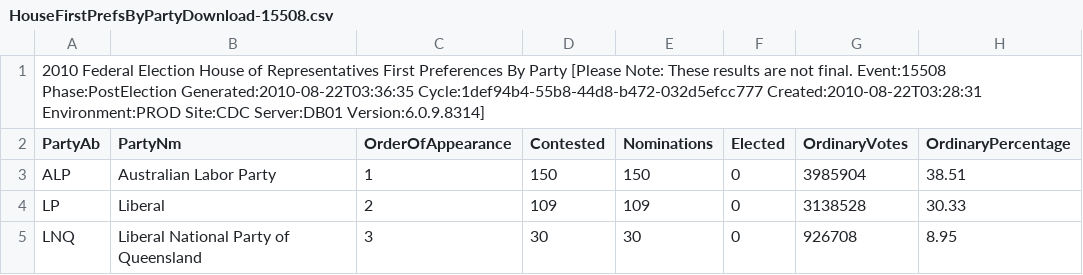
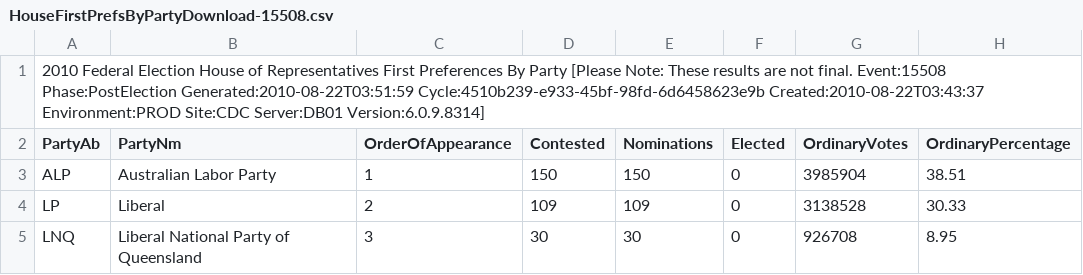
Before and after one commit to d1b/AustralianFederalElection2010CSV, a CSV file: HouseFirstPrefsByPartyDownload-15508.csv, drawn as a sheet; only a part is shown; the diff names each change by its address in the sheet, - before the commit and + after, or states it on an @@ line.

```diff
--- a/HouseFirstPrefsByPartyDownload-15508.csv
+++ b/HouseFirstPrefsByPartyDownload-15508.csv
-A1 (PartyAb): …Event:15508 Phase:PostElection Generated:2010-08-22T03:36:35 Cycle:1def94b4-55b8-44d8-b472-032d5efcc777 Created:2010-08-22T03:28:31 Environment:PROD Site:CDC…
+A1 (PartyAb): …Event:15508 Phase:PostElection Generated:2010-08-22T03:51:59 Cycle:4510b239-e933-45bf-98fd-6d6458623e9b Created:2010-08-22T03:43:37 Environment:PROD Site:CDC…
```
Also changed, not shown: HouseDopByDivisionDownload-15508.csv, HouseFirstPrefsByCandidateByVoteTypeDownload-15508.csv, 48 other files.
